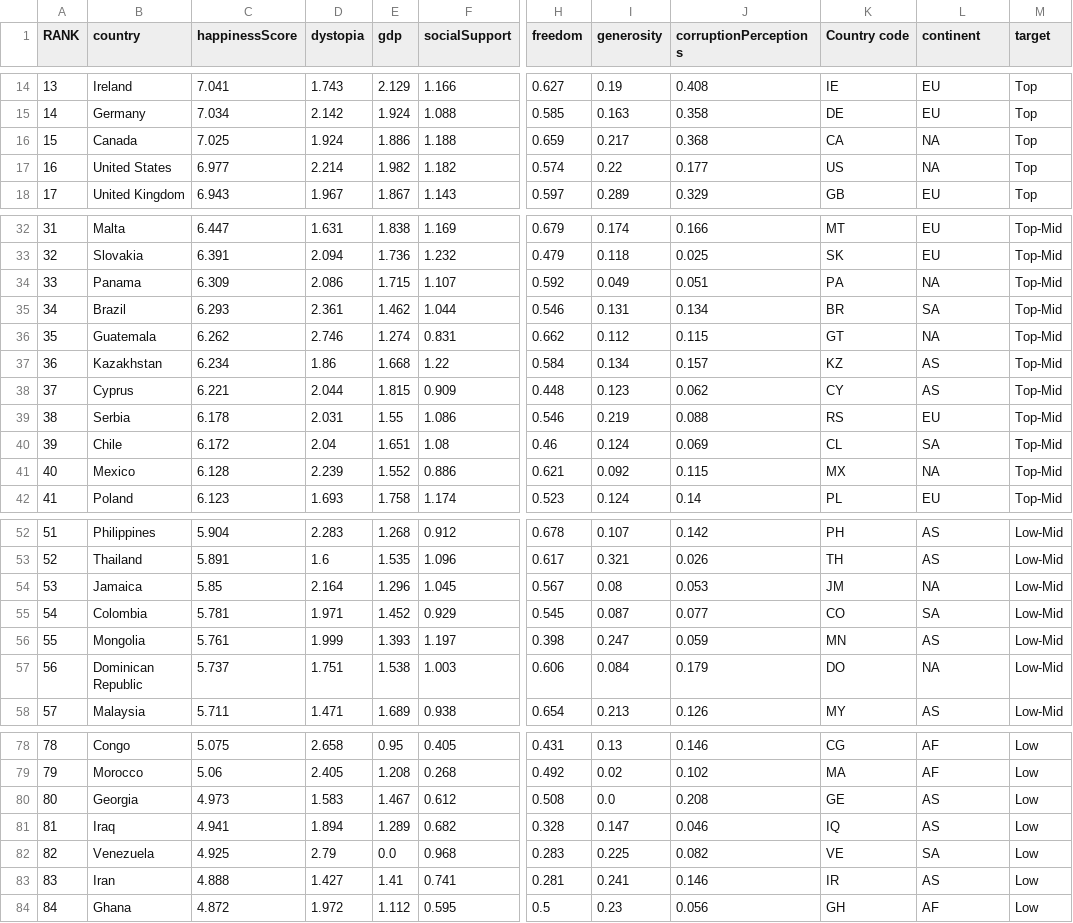
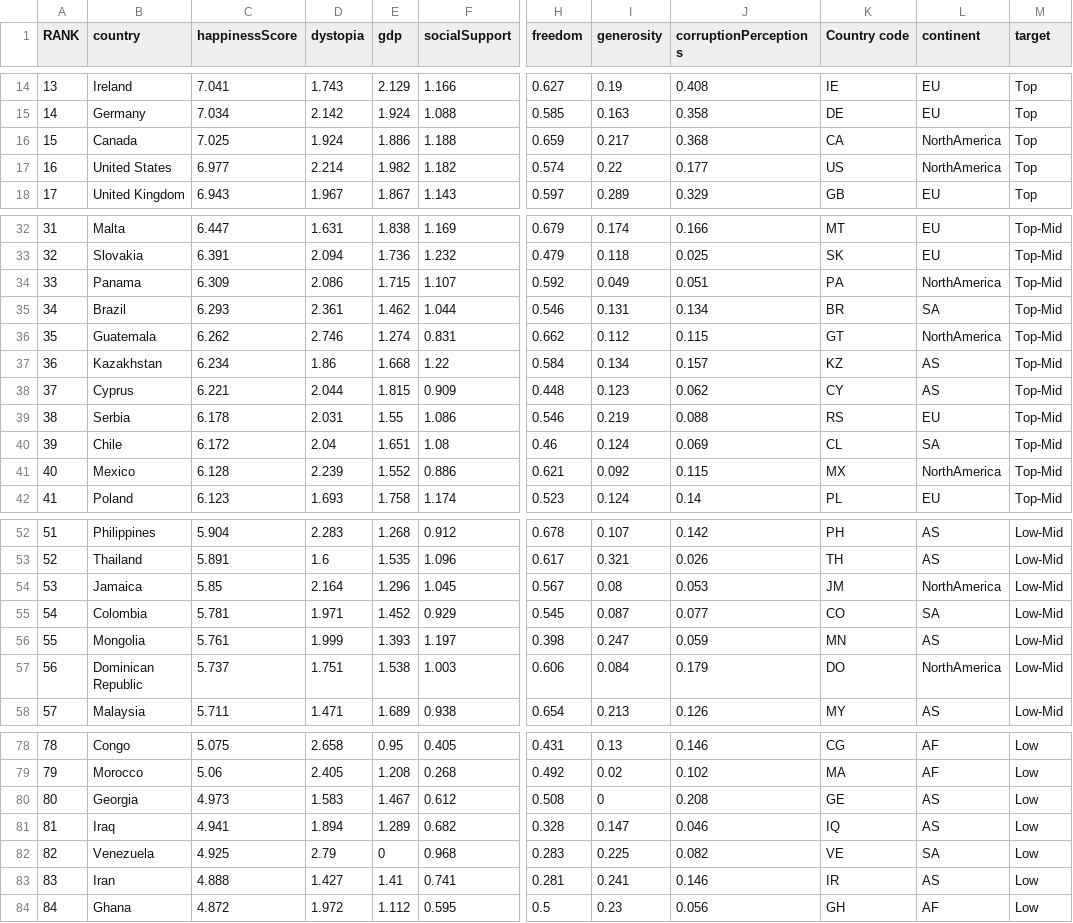
Before and after one commit to ParkSuJeong74/HappinessTi, a CSV file: data/file/happy_data2.csv, drawn as a sheet; only a part is shown, gaps mark what is left out; the diff covers the shown part only; the diff names each change by its address in the sheet, - before the commit and + after, or states it on an @@ line.

```diff
--- a/data/file/happy_data2.csv
+++ b/data/file/happy_data2.csv
-L16:L17 (continent): NA
+L16:L17 (continent): NorthAmerica
-L34 (continent): NA
+L34 (continent): NorthAmerica
-L36 (continent): NA
+L36 (continent): NorthAmerica
-L41 (continent): NA
+L41 (continent): NorthAmerica
-L54 (continent): NA
+L54 (continent): NorthAmerica
-L57 (continent): NA
+L57 (continent): NorthAmerica
-I80 (generosity): 0.0
+I80 (generosity): 0
-E82 (gdp): 0.0
+E82 (gdp): 0
```
Also changed, not shown: 2 edited cells elsewhere in this file, 3 other files.
